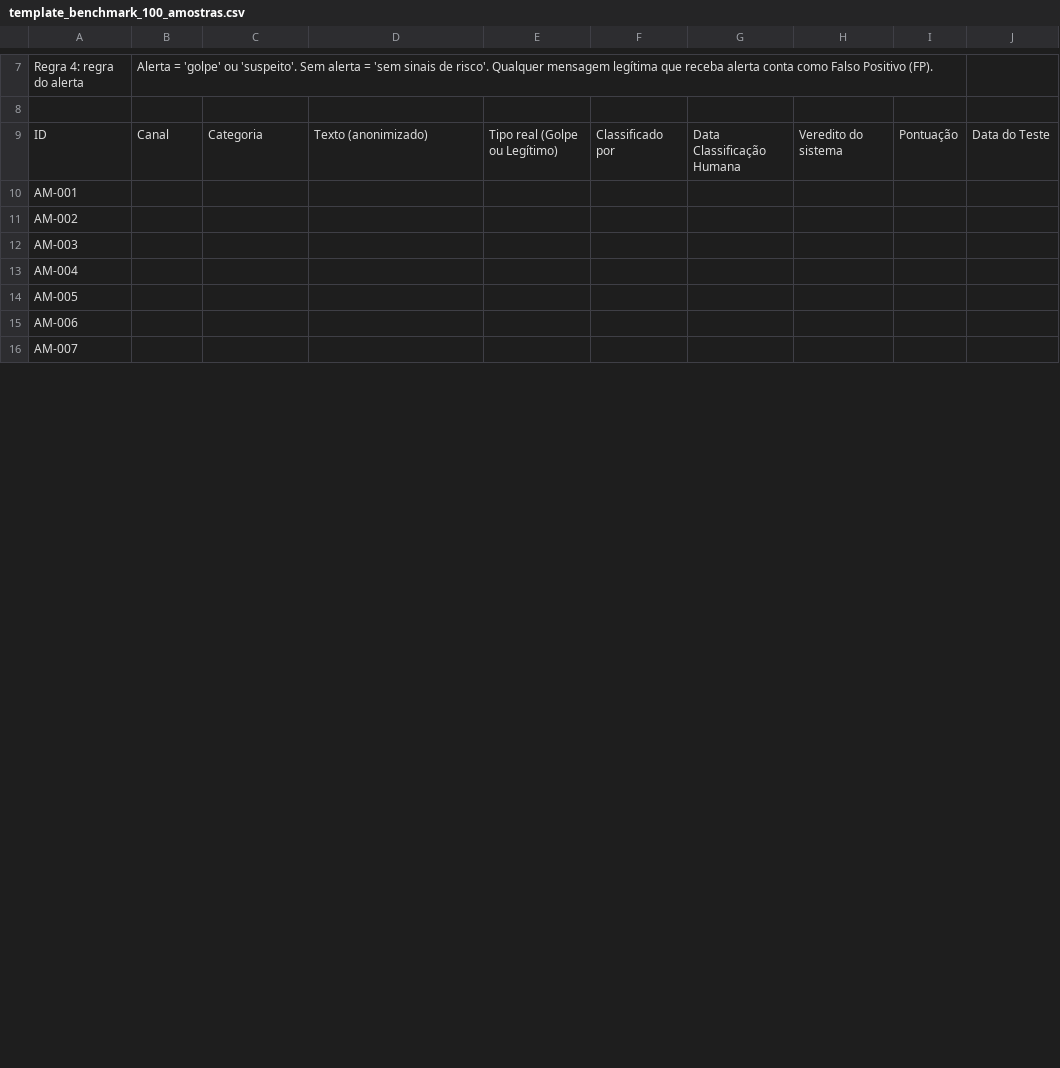
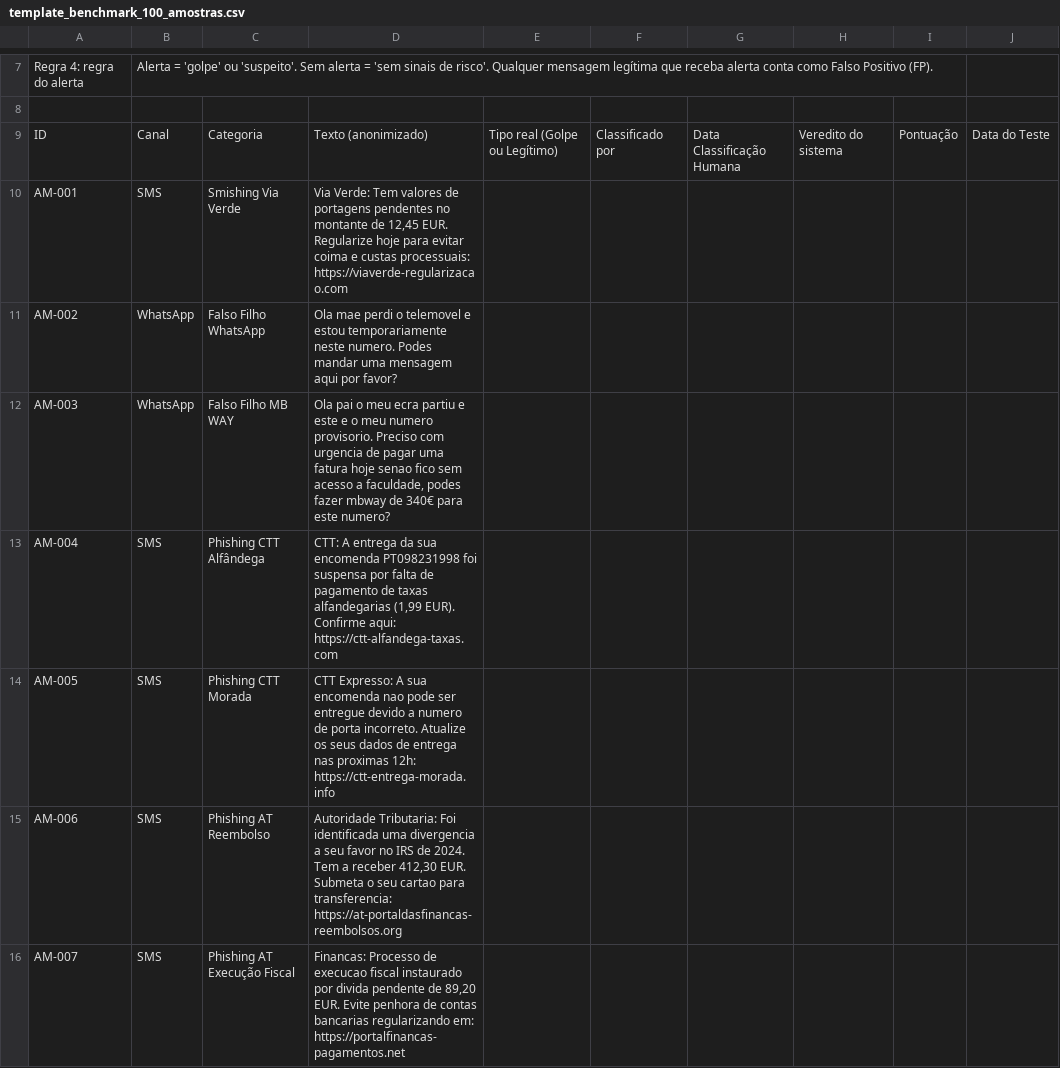
Before and after one commit to negraodenio/zapqueme, a CSV file: template_benchmark_100_amostras.csv, drawn as a sheet; only a part is shown, gaps mark what is left out; the diff covers the shown part only; the diff names each change by its address in the sheet, - before the commit and + after, or states it on an @@ line.

```diff
--- a/template_benchmark_100_amostras.csv
+++ b/template_benchmark_100_amostras.csv
-B10: (empty)
+B10: SMS
-C10: (empty)
+C10: Smishing Via Verde
-D10: (empty)
+D10: Via Verde: Tem valores de portagens pendentes no montante de 12,45 EUR. Regularize hoje para evitar coima e custas processuais: https://viaverde-regularizacao.com
-B11:B12: (empty)
+B11:B12: WhatsApp
-C11: (empty)
+C11: Falso Filho WhatsApp
-D11: (empty)
+D11: Ola mae perdi o telemovel e estou temporariamente neste numero. Podes mandar uma mensagem aqui por favor?
-C12: (empty)
+C12: Falso Filho MB WAY
-D12: (empty)
+D12: Ola pai o meu ecra partiu e este e o meu numero provisorio. Preciso com urgencia de pagar uma fatura hoje senao fico sem acesso a faculdade, podes fazer mbway de 340€ para este numero?
-B13:B16: (empty)
+B13:B16: SMS
-C13: (empty)
+C13: Phishing CTT Alfândega
-D13: (empty)
+D13: CTT: A entrega da sua encomenda PT098231998 foi suspensa por falta de pagamento de taxas alfandegarias (1,99 EUR). Confirme aqui: https://ctt-alfandega-taxas.com
-C14: (empty)
+C14: Phishing CTT Morada
-D14: (empty)
+D14: CTT Expresso: A sua encomenda nao pode ser entregue devido a numero de porta incorreto. Atualize os seus dados de entrega nas proximas 12h: https://ctt-entrega-morada.info
-C15: (empty)
+C15: Phishing AT Reembolso
-D15: (empty)
+D15: Autoridade Tributaria: Foi identificada uma divergencia a seu favor no IRS de 2024. Tem a receber 412,30 EUR. Submeta o seu cartao para transferencia: https://at-portaldasfinancas-reembolsos.org
-C16: (empty)
+C16: Phishing AT Execução Fiscal
-D16: (empty)
+D16: Financas: Processo de execucao fiscal instaurado por divida pendente de 89,20 EUR. Evite penhora de contas bancarias regularizando em: https://portalfinancas-pagamentos.net
```
Also changed, not shown: 54 edited cells elsewhere in this file.
